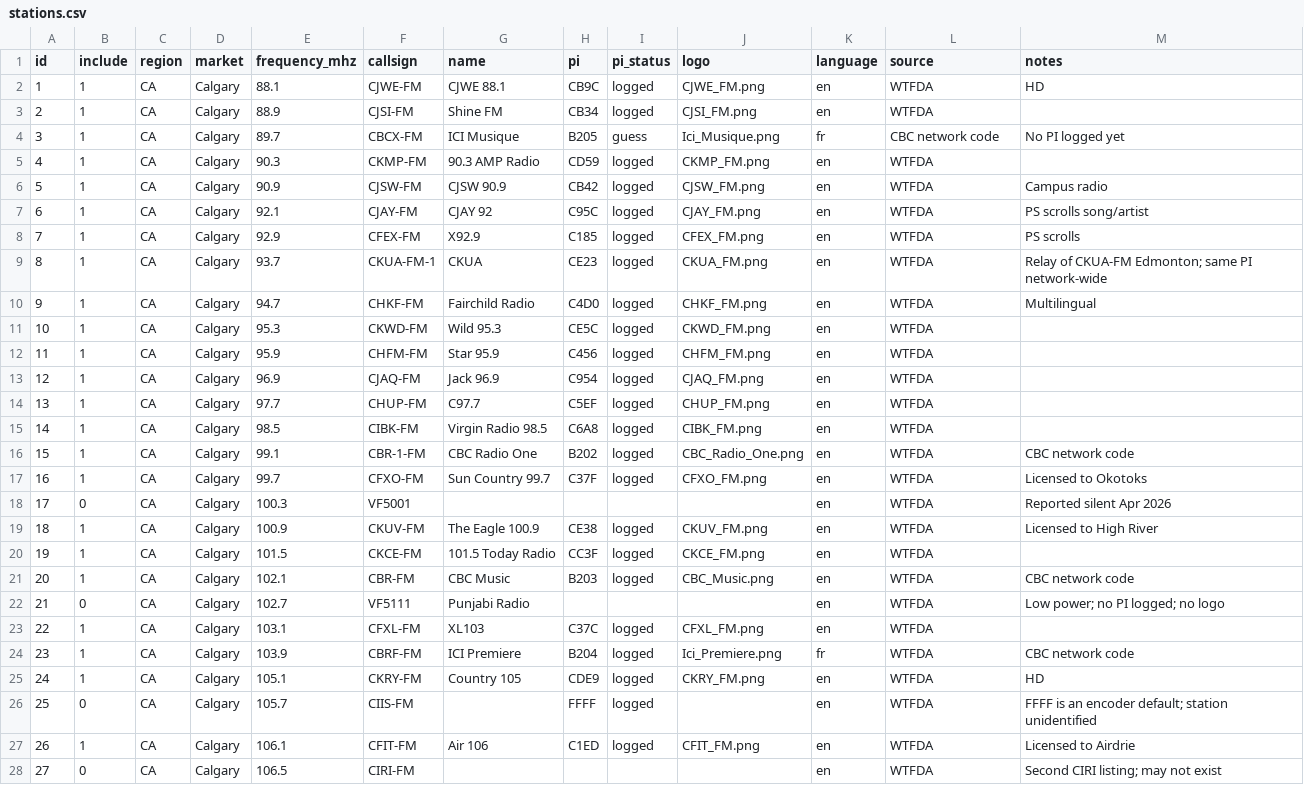
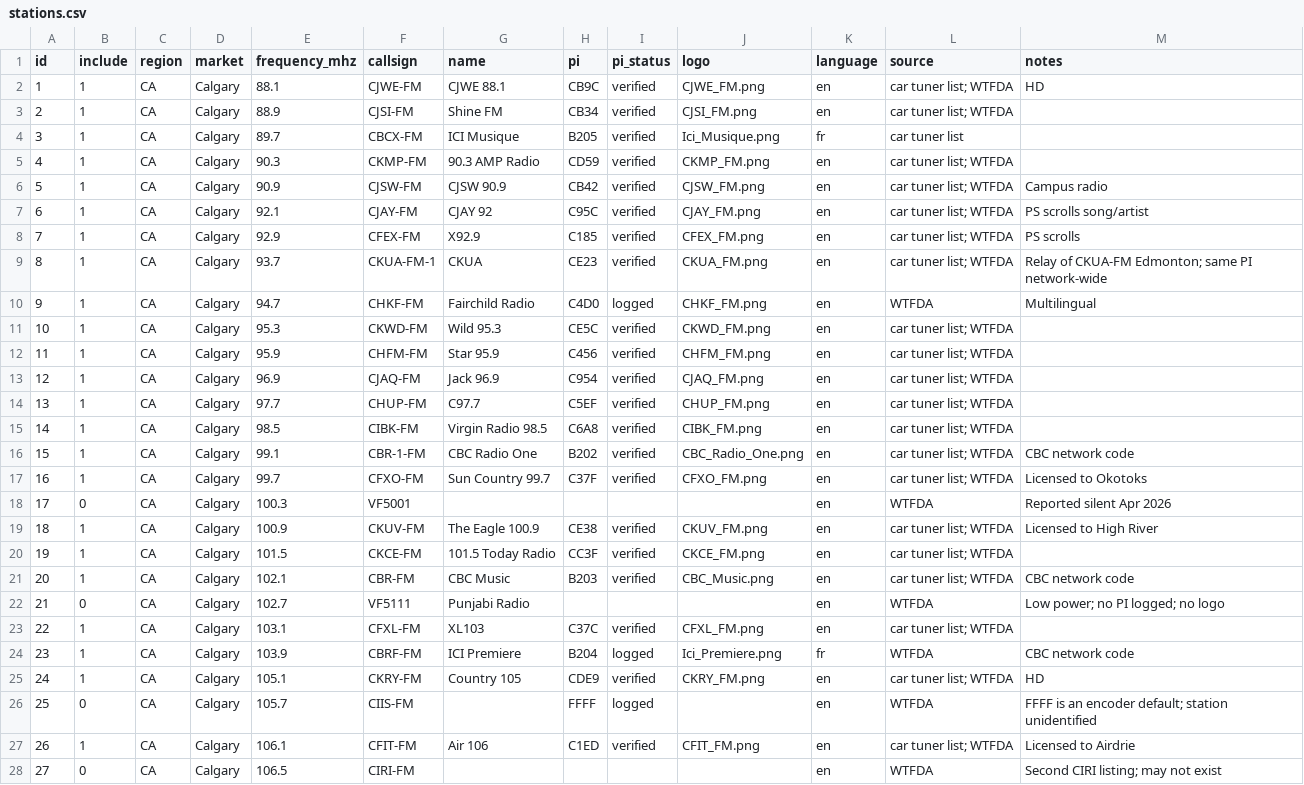
Before and after one commit to cdnninja/MIB2-Canada-RadioStationDB, a CSV file: data/stations.csv, drawn as a sheet; only a part is shown; the diff covers the shown part only.

```diff
--- a/data/stations.csv
+++ b/data/stations.csv
@@ -1,28 +1,28 @@
 id,include,region,market,frequency_mhz,callsign,name,pi,pi_status,logo,language,source,notes
-1,1,CA,Calgary,88.1,CJWE-FM,CJWE 88.1,CB9C,logged,CJWE_FM.png,en,WTFDA,HD
-2,1,CA,Calgary,88.9,CJSI-FM,Shine FM,CB34,logged,CJSI_FM.png,en,WTFDA,
-3,1,CA,Calgary,89.7,CBCX-FM,ICI Musique,B205,guess,Ici_Musique.png,fr,CBC network code,No PI logged yet
-4,1,CA,Calgary,90.3,CKMP-FM,90.3 AMP Radio,CD59,logged,CKMP_FM.png,en,WTFDA,
-5,1,CA,Calgary,90.9,CJSW-FM,CJSW 90.9,CB42,logged,CJSW_FM.png,en,WTFDA,Campus radio
-6,1,CA,Calgary,92.1,CJAY-FM,CJAY 92,C95C,logged,CJAY_FM.png,en,WTFDA,PS scrolls song/artist
-7,1,CA,Calgary,92.9,CFEX-FM,X92.9,C185,logged,CFEX_FM.png,en,WTFDA,PS scrolls
-8,1,CA,Calgary,93.7,CKUA-FM-1,CKUA,CE23,logged,CKUA_FM.png,en,WTFDA,Relay of CKUA-FM Edmonton; same PI network-wide
+1,1,CA,Calgary,88.1,CJWE-FM,CJWE 88.1,CB9C,verified,CJWE_FM.png,en,car tuner list; WTFDA,HD
+2,1,CA,Calgary,88.9,CJSI-FM,Shine FM,CB34,verified,CJSI_FM.png,en,car tuner list; WTFDA,
+3,1,CA,Calgary,89.7,CBCX-FM,ICI Musique,B205,verified,Ici_Musique.png,fr,car tuner list,
+4,1,CA,Calgary,90.3,CKMP-FM,90.3 AMP Radio,CD59,verified,CKMP_FM.png,en,car tuner list; WTFDA,
+5,1,CA,Calgary,90.9,CJSW-FM,CJSW 90.9,CB42,verified,CJSW_FM.png,en,car tuner list; WTFDA,Campus radio
+6,1,CA,Calgary,92.1,CJAY-FM,CJAY 92,C95C,verified,CJAY_FM.png,en,car tuner list; WTFDA,PS scrolls song/artist
+7,1,CA,Calgary,92.9,CFEX-FM,X92.9,C185,verified,CFEX_FM.png,en,car tuner list; WTFDA,PS scrolls
+8,1,CA,Calgary,93.7,CKUA-FM-1,CKUA,CE23,verified,CKUA_FM.png,en,car tuner list; WTFDA,Relay of CKUA-FM Edmonton; same PI network-wide
 9,1,CA,Calgary,94.7,CHKF-FM,Fairchild Radio,C4D0,logged,CHKF_FM.png,en,WTFDA,Multilingual
-10,1,CA,Calgary,95.3,CKWD-FM,Wild 95.3,CE5C,logged,CKWD_FM.png,en,WTFDA,
-11,1,CA,Calgary,95.9,CHFM-FM,Star 95.9,C456,logged,CHFM_FM.png,en,WTFDA,
-12,1,CA,Calgary,96.9,CJAQ-FM,Jack 96.9,C954,logged,CJAQ_FM.png,en,WTFDA,
-13,1,CA,Calgary,97.7,CHUP-FM,C97.7,C5EF,logged,CHUP_FM.png,en,WTFDA,
-14,1,CA,Calgary,98.5,CIBK-FM,Virgin Radio 98.5,C6A8,logged,CIBK_FM.png,en,WTFDA,
-15,1,CA,Calgary,99.1,CBR-1-FM,CBC Radio One,B202,logged,CBC_Radio_One.png,en,WTFDA,CBC network code
-16,1,CA,Calgary,99.7,CFXO-FM,Sun Country 99.7,C37F,logged,CFXO_FM.png,en,WTFDA,Licensed to Okotoks
+10,1,CA,Calgary,95.3,CKWD-FM,Wild 95.3,CE5C,verified,CKWD_FM.png,en,car tuner list; WTFDA,
+11,1,CA,Calgary,95.9,CHFM-FM,Star 95.9,C456,verified,CHFM_FM.png,en,car tuner list; WTFDA,
+12,1,CA,Calgary,96.9,CJAQ-FM,Jack 96.9,C954,verified,CJAQ_FM.png,en,car tuner list; WTFDA,
+13,1,CA,Calgary,97.7,CHUP-FM,C97.7,C5EF,verified,CHUP_FM.png,en,car tuner list; WTFDA,
+14,1,CA,Calgary,98.5,CIBK-FM,Virgin Radio 98.5,C6A8,verified,CIBK_FM.png,en,car tuner list; WTFDA,
+15,1,CA,Calgary,99.1,CBR-1-FM,CBC Radio One,B202,verified,CBC_Radio_One.png,en,car tuner list; WTFDA,CBC network code
+16,1,CA,Calgary,99.7,CFXO-FM,Sun Country 99.7,C37F,verified,CFXO_FM.png,en,car tuner list; WTFDA,Licensed to Okotoks
 17,0,CA,Calgary,100.3,VF5001,,,,,en,WTFDA,Reported silent Apr 2026
-18,1,CA,Calgary,100.9,CKUV-FM,The Eagle 100.9,CE38,logged,CKUV_FM.png,en,WTFDA,Licensed to High River
-19,1,CA,Calgary,101.5,CKCE-FM,101.5 Today Radio,CC3F,logged,CKCE_FM.png,en,WTFDA,
-20,1,CA,Calgary,102.1,CBR-FM,CBC Music,B203,logged,CBC_Music.png,en,WTFDA,CBC network code
+18,1,CA,Calgary,100.9,CKUV-FM,The Eagle 100.9,CE38,verified,CKUV_FM.png,en,car tuner list; WTFDA,Licensed to High River
+19,1,CA,Calgary,101.5,CKCE-FM,101.5 Today Radio,CC3F,verified,CKCE_FM.png,en,car tuner list; WTFDA,
+20,1,CA,Calgary,102.1,CBR-FM,CBC Music,B203,verified,CBC_Music.png,en,car tuner list; WTFDA,CBC network code
 21,0,CA,Calgary,102.7,VF5111,Punjabi Radio,,,,en,WTFDA,Low power; no PI logged; no logo
-22,1,CA,Calgary,103.1,CFXL-FM,XL103,C37C,logged,CFXL_FM.png,en,WTFDA,
+22,1,CA,Calgary,103.1,CFXL-FM,XL103,C37C,verified,CFXL_FM.png,en,car tuner list; WTFDA,
 23,1,CA,Calgary,103.9,CBRF-FM,ICI Premiere,B204,logged,Ici_Premiere.png,fr,WTFDA,CBC network code
-24,1,CA,Calgary,105.1,CKRY-FM,Country 105,CDE9,logged,CKRY_FM.png,en,WTFDA,HD
+24,1,CA,Calgary,105.1,CKRY-FM,Country 105,CDE9,verified,CKRY_FM.png,en,car tuner list; WTFDA,HD
 25,0,CA,Calgary,105.7,CIIS-FM,,FFFF,logged,,en,WTFDA,FFFF is an encoder default; station unidentified
-26,1,CA,Calgary,106.1,CFIT-FM,Air 106,C1ED,logged,CFIT_FM.png,en,WTFDA,Licensed to Airdrie
+26,1,CA,Calgary,106.1,CFIT-FM,Air 106,C1ED,verified,CFIT_FM.png,en,car tuner list; WTFDA,Licensed to Airdrie
 27,0,CA,Calgary,106.5,CIRI-FM,,,,,en,WTFDA,Second CIRI listing; may not exist
```
Also changed, not shown: 4 edited cells elsewhere in this file.
